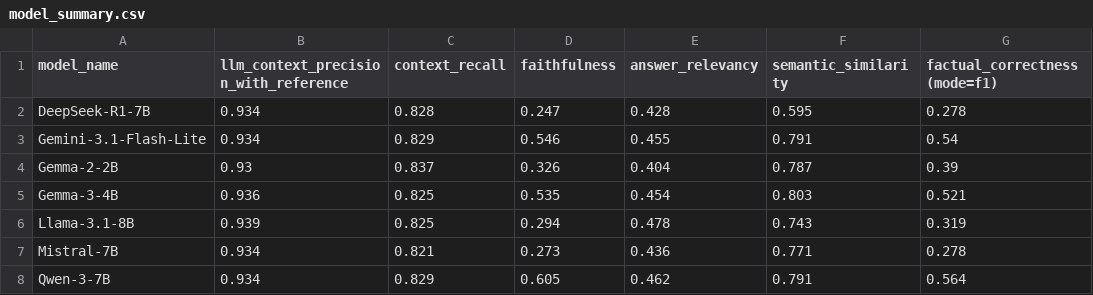
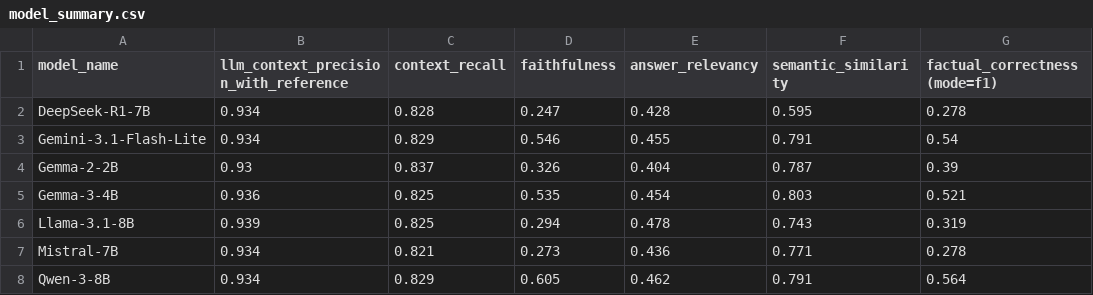
Before and after one commit to KinacAhmett/HukukPusulasi-RAG, a CSV file: evaluation/model_summary.csv, drawn as a sheet.

Commit message:
Güncelleme: model_summary ve README

```diff
--- a/evaluation/model_summary.csv
+++ b/evaluation/model_summary.csv
@@ -7,2 +7,2 @@ Llama-3.1-8B,0.939,0.825,0.294,0.478,0.743,0.319
 Mistral-7B,0.934,0.821,0.273,0.436,0.771,0.278
-Qwen-3-7B,0.934,0.829,0.605,0.462,0.791,0.564
+Qwen-3-8B,0.934,0.829,0.605,0.462,0.791,0.564
```
Also changed, not shown: 1 other file.
